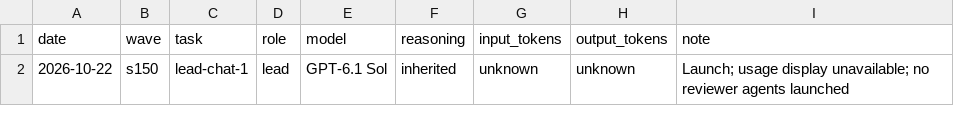
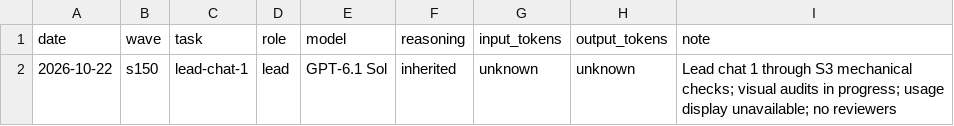
Before and after one commit to DrSaturnn/Step2Haki, a CSV file: workspace/repair/efficiency/ledger_codex.csv, drawn as a sheet.

Commit message:
s150 S3: clear mechanical checks and widen phone chronology
Visual audit remains in progress; no accuracy review or READY verdict.

Lead: Codex (GPT-6.1 Sol)

```diff
--- a/workspace/repair/efficiency/ledger_codex.csv
+++ b/workspace/repair/efficiency/ledger_codex.csv
@@ -1,2 +1,2 @@
 date,wave,task,role,model,reasoning,input_tokens,output_tokens,note
-2026-10-22,s150,lead-chat-1,lead,GPT-6.1 Sol,inherited,unknown,unknown,Launch; usage display unavailable; no reviewer agents launched
+2026-10-22,s150,lead-chat-1,lead,GPT-6.1 Sol,inherited,unknown,unknown,Lead chat 1 through S3 mechanical checks; visual audits in progress; usage display unavailable; no reviewers
```
Also changed, not shown: 7 other files.
